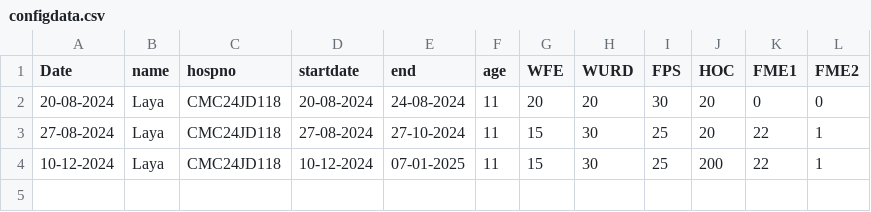
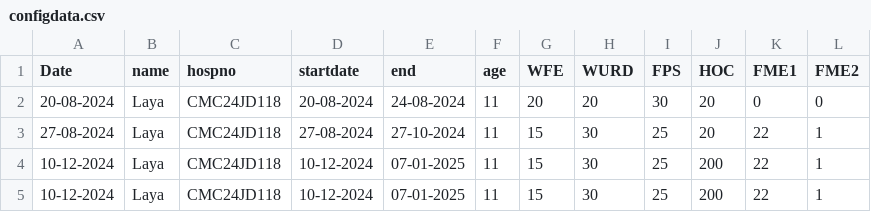
Before and after one commit to jayasurya-7/CllinicalDash, a CSV file: pythonScrips and datafoler/Homer-Data/CMC24JD118/PLUTO/configdata.csv, drawn as a sheet; the diff names each change by its address in the sheet, - before the commit and + after, or states it on an @@ line.

```diff
--- a/pythonScrips and datafoler/Homer-Data/CMC24JD118/PLUTO/configdata.csv
+++ b/pythonScrips and datafoler/Homer-Data/CMC24JD118/PLUTO/configdata.csv
+row 5: 10-12-2024 | Laya | CMC24JD118 | 10-12-2024 | 07-01-2025 | 11 | 15 | 30 | 25 | 200 | 22 | 1
```
Also changed, not shown: pythonScrips and datafoler/Homer-Data/CMC24JD119/PLUTO/configdata.csv, 24 other files.
